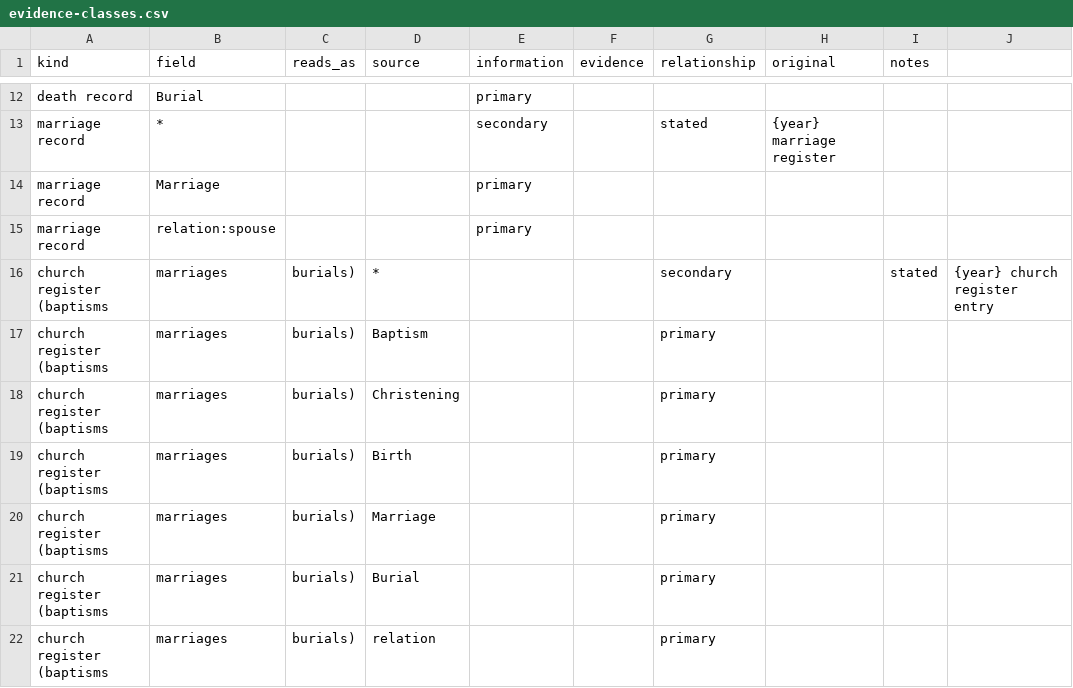
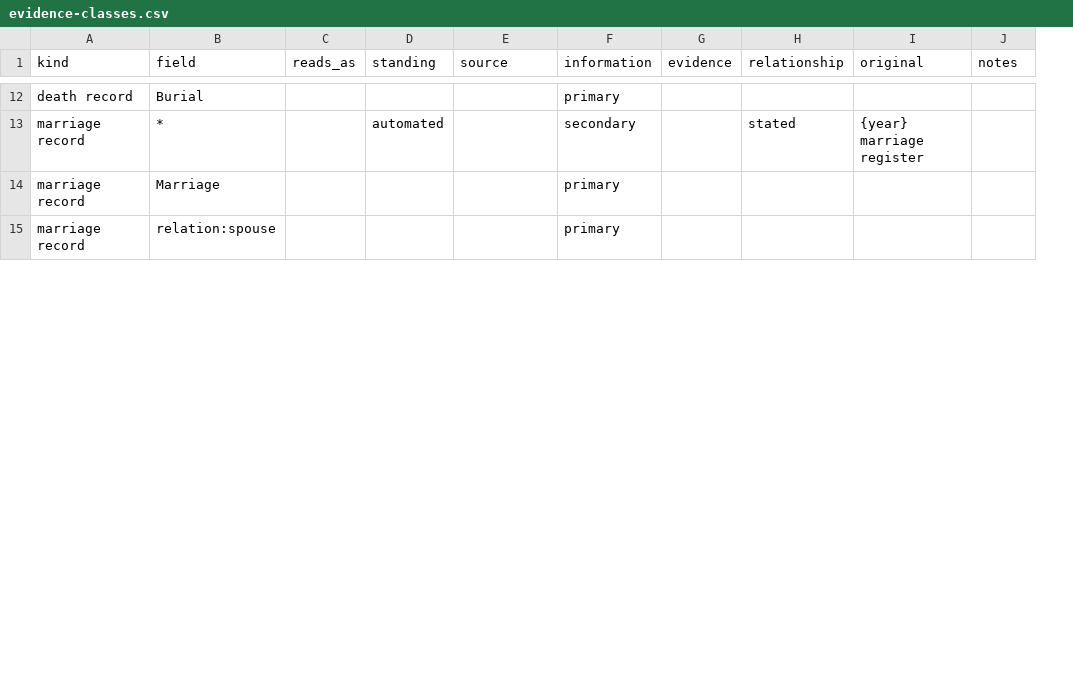
Before and after one commit to mufon609/Claude_the_Genealogist-OSINT, a CSV file: data/evidence-classes.csv, drawn as a sheet; only a part is shown, gaps mark what is left out; removed rows and columns are numbered as before the commit, all else as after; the diff covers the shown part only; the diff names each change by its address in the sheet, - before the commit and + after, or states it on an @@ line.

```diff
--- a/data/evidence-classes.csv
+++ b/data/evidence-classes.csv
+column D (standing), row 13: automated
-column J, empty
-row 16: church register (baptisms | marriages | burials) | * |  |  | secondary |  | stated | {year} church register entry
-row 17: church register (baptisms | marriages | burials) | Baptism |  |  | primary
-row 18: church register (baptisms | marriages | burials) | Christening |  |  | primary
-row 19: church register (baptisms | marriages | burials) | Birth |  |  | primary
-row 20: church register (baptisms | marriages | burials) | Marriage |  |  | primary
-row 21: church register (baptisms | marriages | burials) | Burial |  |  | primary
-row 22: church register (baptisms | marriages | burials) | relation |  |  | primary
```
Also changed, not shown: 13 added rows elsewhere in this file, 19 other files.
